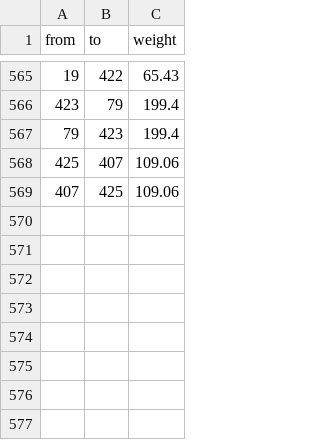
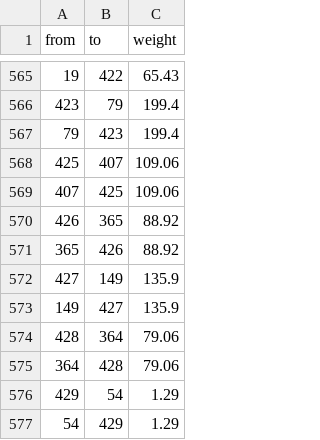
Before and after one commit to ShaunCipher/RescueNetv3, a CSV file: data/edges.csv, drawn as a sheet; only a part is shown, gaps mark what is left out; the diff names each change by its address in the sheet, - before the commit and + after, or states it on an @@ line.

```diff
--- a/data/edges.csv
+++ b/data/edges.csv
+row 570: 426 | 365 | 88.92
+row 571: 365 | 426 | 88.92
+row 572: 427 | 149 | 135.9
+row 573: 149 | 427 | 135.9
+row 574: 428 | 364 | 79.06
+row 575: 364 | 428 | 79.06
+row 576: 429 | 54 | 1.29
+row 577: 54 | 429 | 1.29
```
Also changed, not shown: data/accidents.csv, data/nodes.csv, 5 other files.
